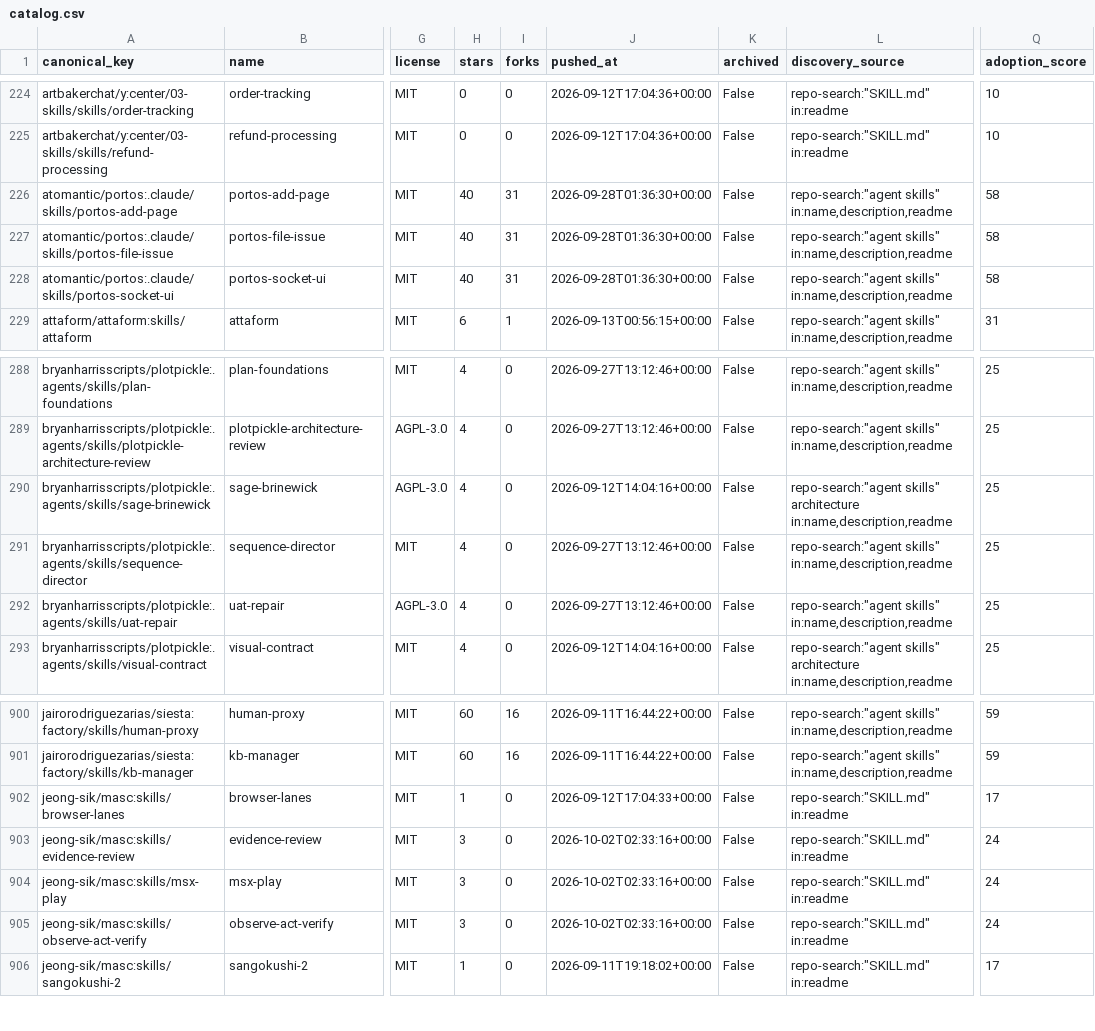
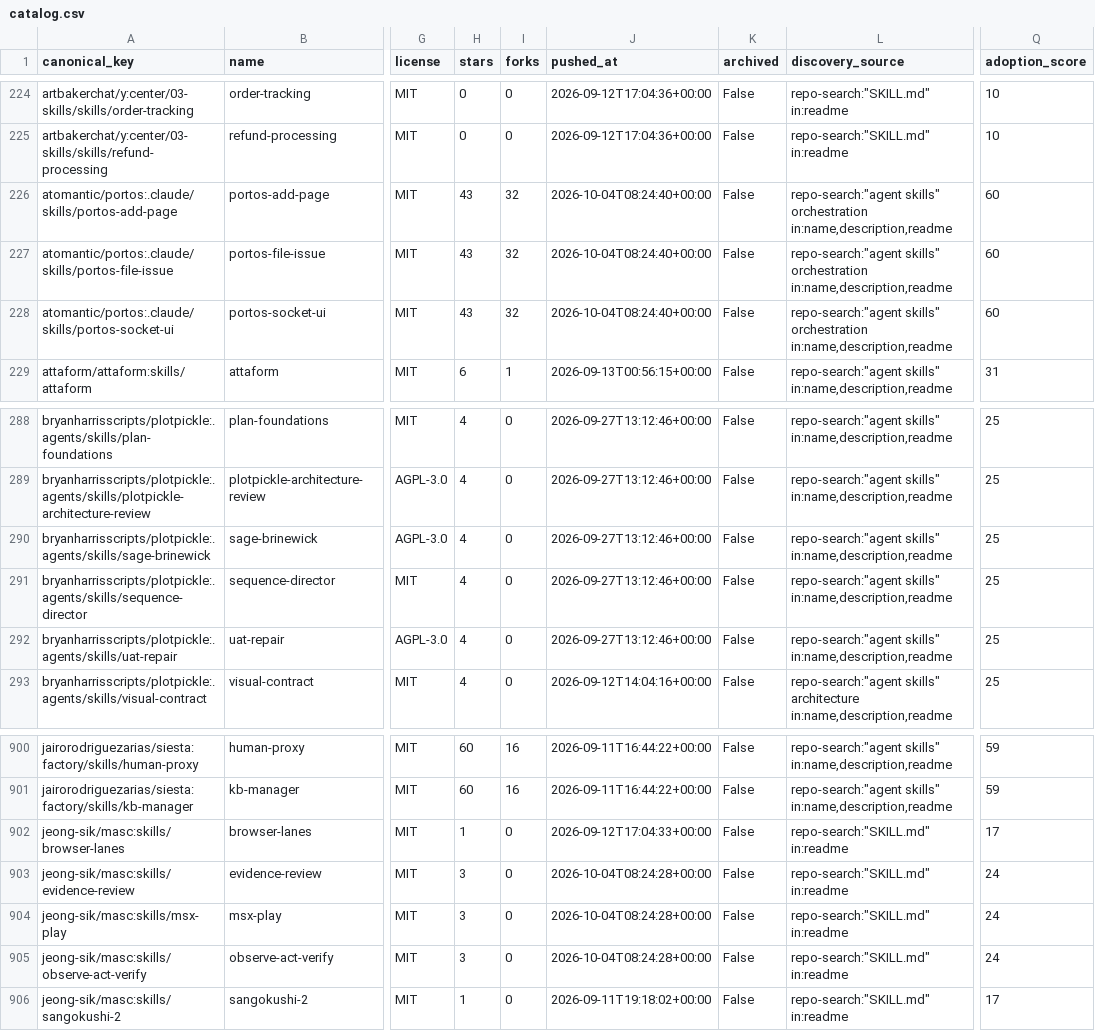
Before and after one commit to imMamdouhaboammar/agent-skill-observatory, a CSV file: data/catalog.csv, drawn as a sheet; only a part is shown, gaps mark what is left out; the diff names each change by its address in the sheet, - before the commit and + after, or states it on an @@ line.

Commit message:
skill(update): sage-brinewick · BryanHarrisScripts/PlotPickle
Patch-ID: a0cbbfbca0314f03

Generated-by: agent-skill-observatory

Base-SHA: 06ad8e15c8ae689520285cc3ad7d9f92b42bf4f9

Automation-provenance: reviewed PR publication

```diff
--- a/data/catalog.csv
+++ b/data/catalog.csv
-H226:H228 (stars): 40
+H226:H228 (stars): 43
-I226:I228 (forks): 31
+I226:I228 (forks): 32
-J226:J228 (pushed_at): 2026-09-28T01:36:30+00:00
+J226:J228 (pushed_at): 2026-10-04T08:24:40+00:00
-L226:L228 (discovery_source): repo-search:"agent skills" in:name,description,readme
+L226:L228 (discovery_source): repo-search:"agent skills" orchestration in:name,description,readme
-Q226:Q228 (adoption_score): 58
+Q226:Q228 (adoption_score): 60
-J290 (pushed_at): 2026-09-12T14:04:16+00:00
+J290 (pushed_at): 2026-09-27T13:12:46+00:00
-L290 (discovery_source): repo-search:"agent skills" architecture in:name,description,readme
+L290 (discovery_source): repo-search:"agent skills" in:name,description,readme
-J903:J905 (pushed_at): 2026-10-02T02:33:16+00:00
+J903:J905 (pushed_at): 2026-10-04T08:24:28+00:00
```
Also changed, not shown: 7 other files.
